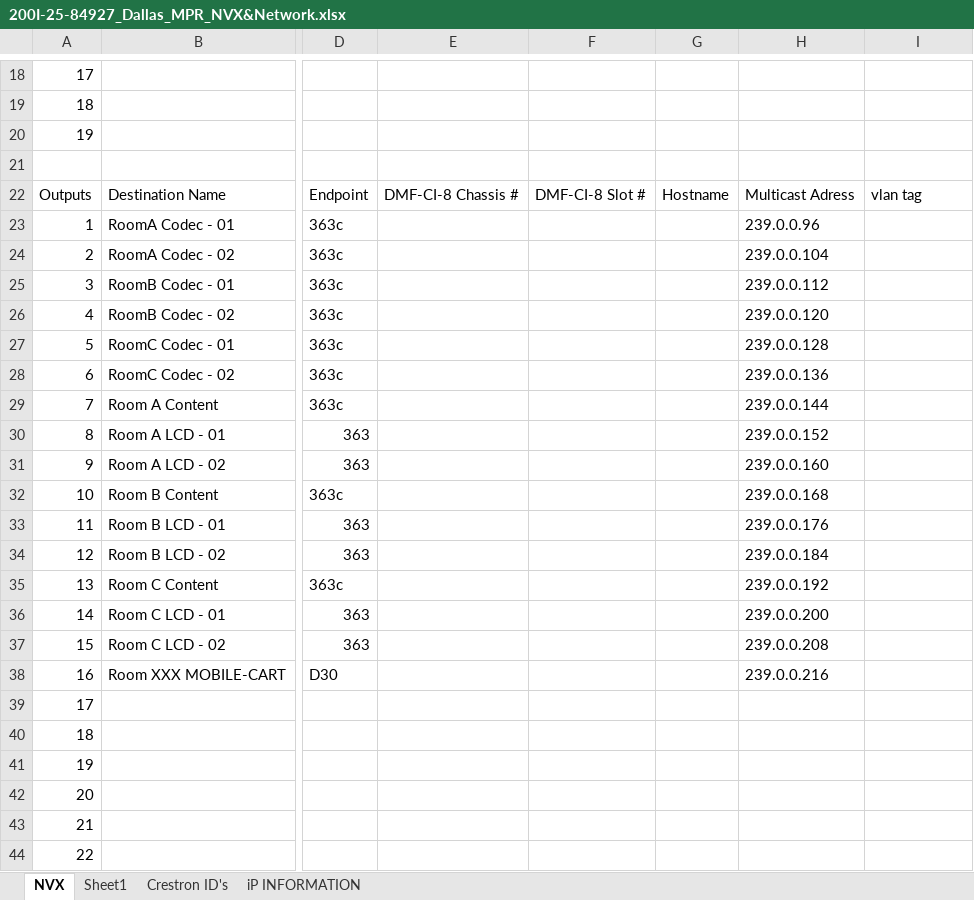
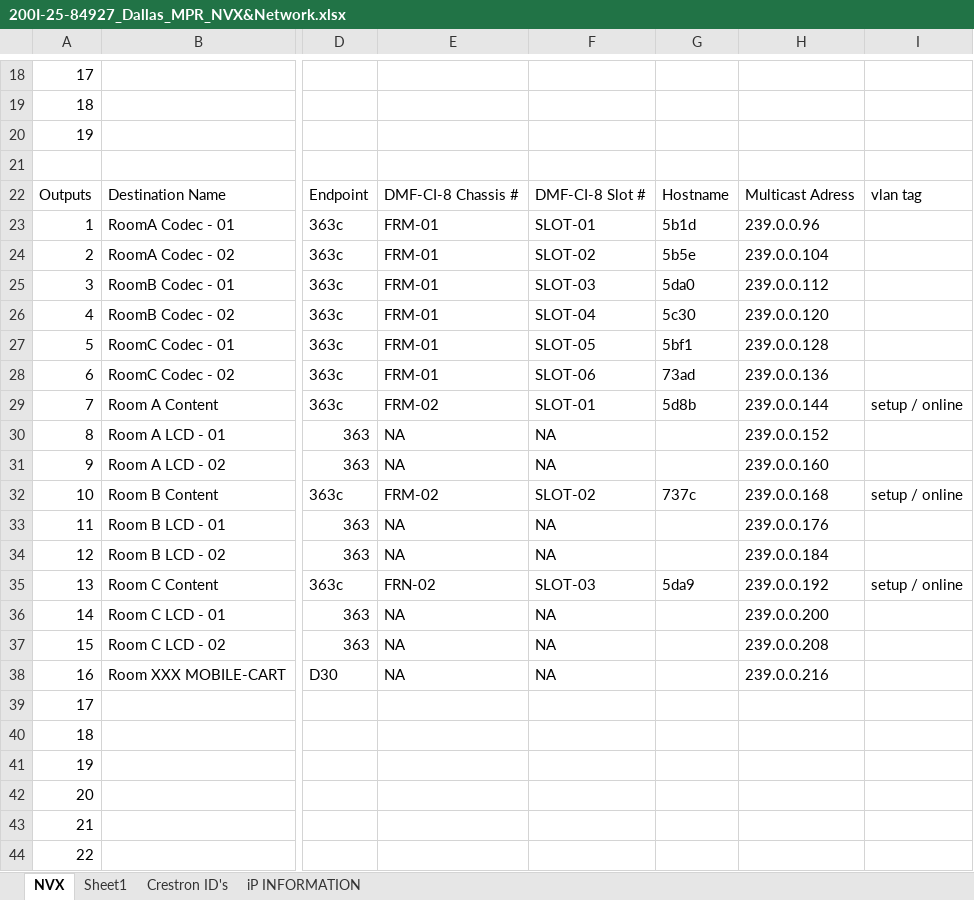
Before and after one commit to zimmermanjosh/bainmpr, an Excel workbook: Documentation/200I-25-84927_Dallas_MPR_NVX&Network.xlsx, sheet NVX, drawn as a sheet; only a part is shown, gaps mark what is left out; values as stored, in another font and other column widths than the file's, no cell formats; table styles not drawn; the diff covers the shown part only; the diff names each change by its address in the sheet, - before the commit and + after, or states it on an @@ line.

```diff
--- a/Documentation/200I-25-84927_Dallas_MPR_NVX&Network.xlsx (sheet NVX)
+++ b/Documentation/200I-25-84927_Dallas_MPR_NVX&Network.xlsx (sheet NVX)
-E23:E28: (empty)
+E23:E28: FRM-01
-F23: (empty)
+F23: SLOT-01
-G23: (empty)
+G23: 5b1d
-F24: (empty)
+F24: SLOT-02
-G24: (empty)
+G24: 5b5e
-F25: (empty)
+F25: SLOT-03
-G25: (empty)
+G25: 5da0
-F26: (empty)
+F26: SLOT-04
-G26: (empty)
+G26: 5c30
-F27: (empty)
+F27: SLOT-05
-G27: (empty)
+G27: 5bf1
-F28: (empty)
+F28: SLOT-06
-G28: (empty)
+G28: 73ad
-E29: (empty)
+E29: FRM-02
-F29: (empty)
+F29: SLOT-01
-G29: (empty)
+G29: 5d8b
-I29: (empty)
+I29: setup / online
-E30:E31: (empty)
+E30:E31: NA
-F30:F31: (empty)
+F30:F31: NA
-E32: (empty)
+E32: FRM-02
-F32: (empty)
+F32: SLOT-02
-G32: (empty)
+G32: 737c
-I32: (empty)
+I32: setup / online
-E33:E34: (empty)
+E33:E34: NA
-F33:F34: (empty)
+F33:F34: NA
-E35: (empty)
+E35: FRN-02
-F35: (empty)
+F35: SLOT-03
-G35: (empty)
+G35: 5da9
-I35: (empty)
+I35: setup / online
-E36:E38: (empty)
+E36:E38: NA
-F36:F38: (empty)
+F36:F38: NA
```
Also changed, not shown: 33 edited cells elsewhere in this sheet, sheet iP INFORMATION, cell formats, 5 other files.
